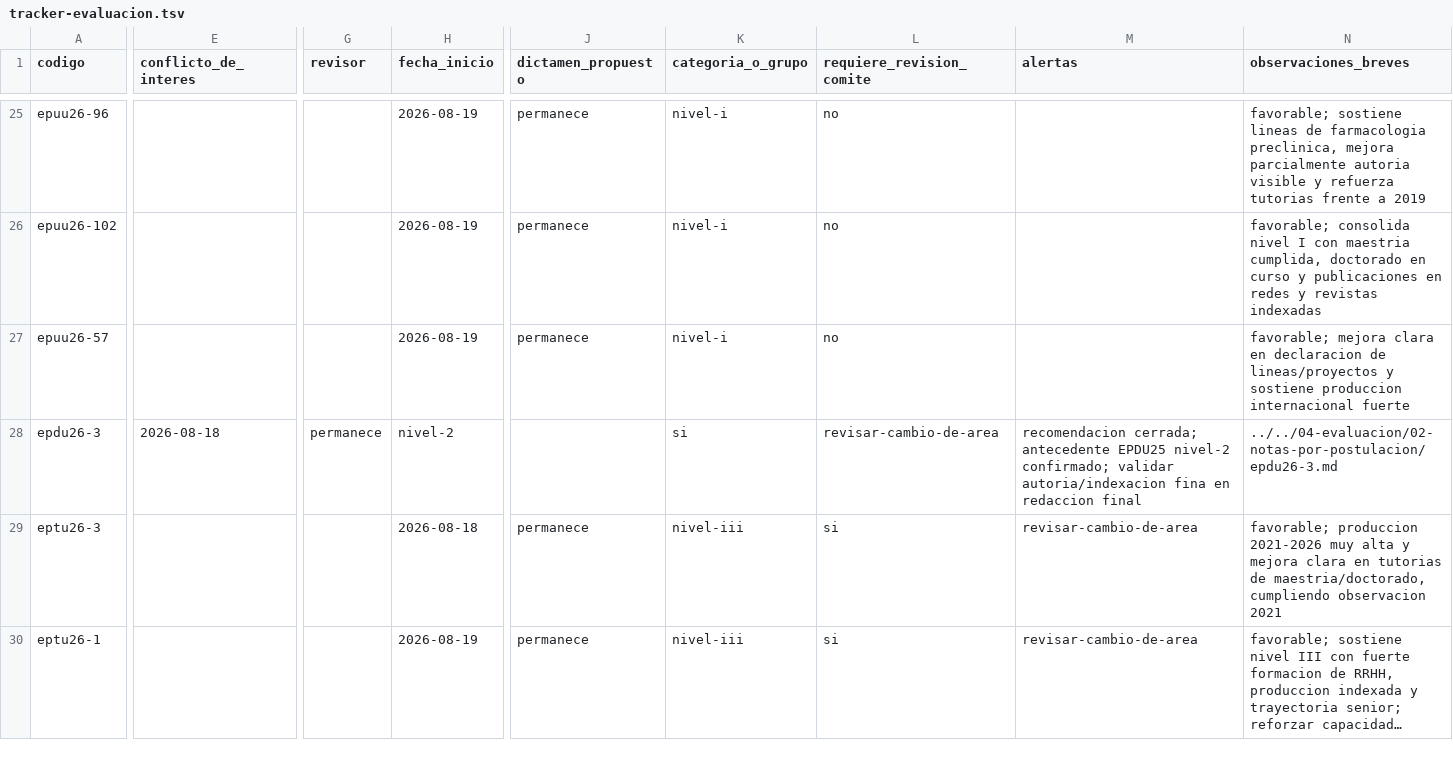
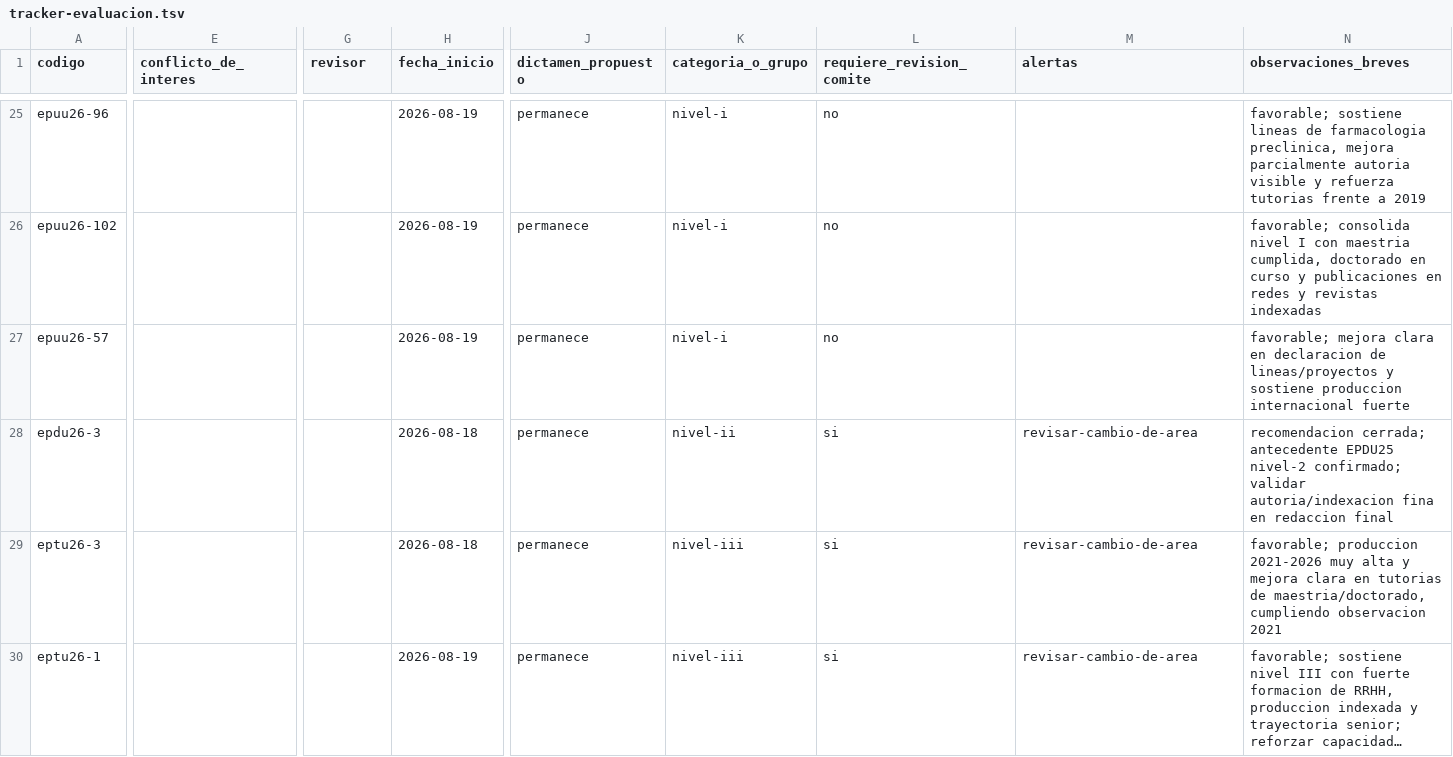
Before and after one commit to alcideschaux/pronii-cta, a TSV file: 04-evaluacion/01-seguimiento/tracker-evaluacion.tsv, drawn as a sheet; only a part is shown, gaps mark what is left out; long unchanged cells end in …; the diff covers the shown part only; the diff names each change by its address in the sheet, - before the commit and + after, or states it on an @@ line.

Commit message:
Fix tracker alignment after final QA review

```diff
--- a/04-evaluacion/01-seguimiento/tracker-evaluacion.tsv
+++ b/04-evaluacion/01-seguimiento/tracker-evaluacion.tsv
-E28 (conflicto_de_interes): 2026-08-18
+E28 (conflicto_de_interes): (empty)
-G28 (revisor): permanece
+G28 (revisor): (empty)
-H28 (fecha_inicio): nivel-2
+H28 (fecha_inicio): 2026-08-18
-J28 (dictamen_propuesto): (empty)
+J28 (dictamen_propuesto): permanece
-K28 (categoria_o_grupo): si
+K28 (categoria_o_grupo): nivel-ii
-L28 (requiere_revision_comite): revisar-cambio-de-area
+L28 (requiere_revision_comite): si
-M28 (alertas): recomendacion cerrada; antecedente EPDU25 nivel-2 confirmado; validar autoria/indexacion fina en redaccion final
+M28 (alertas): revisar-cambio-de-area
-N28 (observaciones_breves): ../../04-evaluacion/02-notas-por-postulacion/epdu26-3.md
+N28 (observaciones_breves): recomendacion cerrada; antecedente EPDU25 nivel-2 confirmado; validar autoria/indexacion fina en redaccion final
```
Also changed, not shown: 2 edited cells elsewhere in this file.
